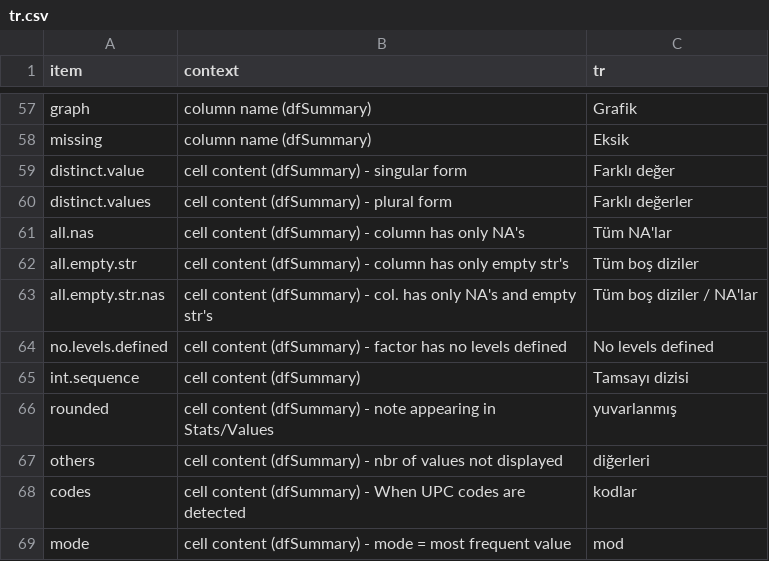
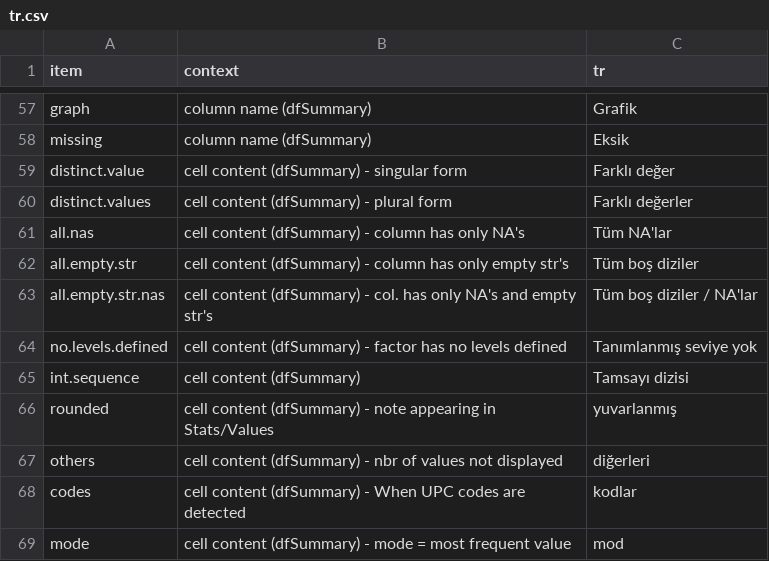
Before and after one commit to dcomtois/summarytools, a CSV file: translations/tr.csv, drawn as a sheet; only a part is shown, gaps mark what is left out.

Commit message:
Added "No levels defined" to trs files

```diff
--- a/translations/tr.csv
+++ b/translations/tr.csv
@@ -63,3 +63,3 @@ all.empty.str        ,cell content (dfSummary) - column has only empty str's
 all.empty.str.nas    ,cell content (dfSummary) - col. has only NA's and empty str's ,Tüm boş diziler / NA'lar
-no.levels.defined    ,cell content (dfSummary) - factor has no levels defined       ,No levels defined
+no.levels.defined    ,cell content (dfSummary) - factor has no levels defined       ,Tanımlanmış seviye yok
 int.sequence         ,cell content (dfSummary)                                      ,Tamsayı dizisi
```
Also changed, not shown: translations/es.csv, translations/pt.csv, 1 other file.
